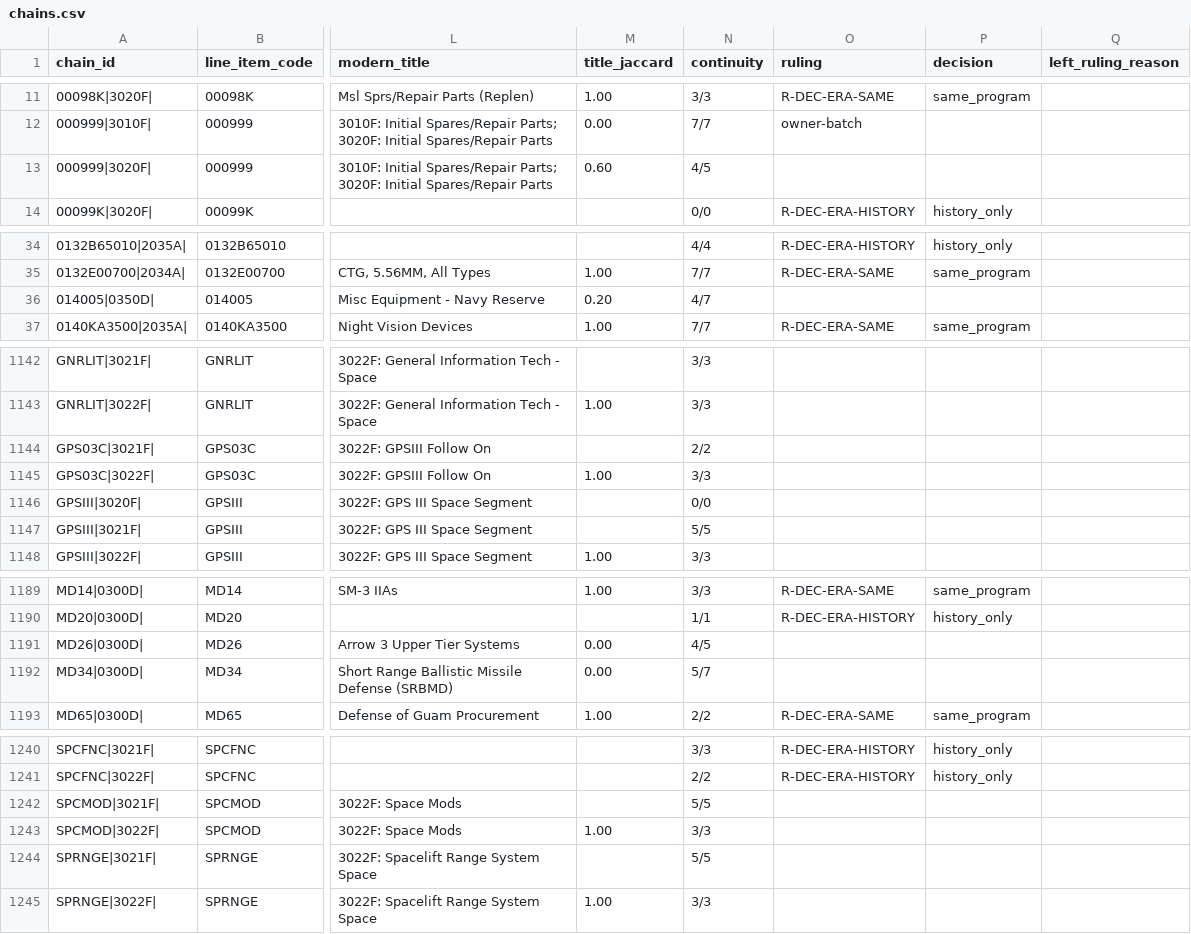
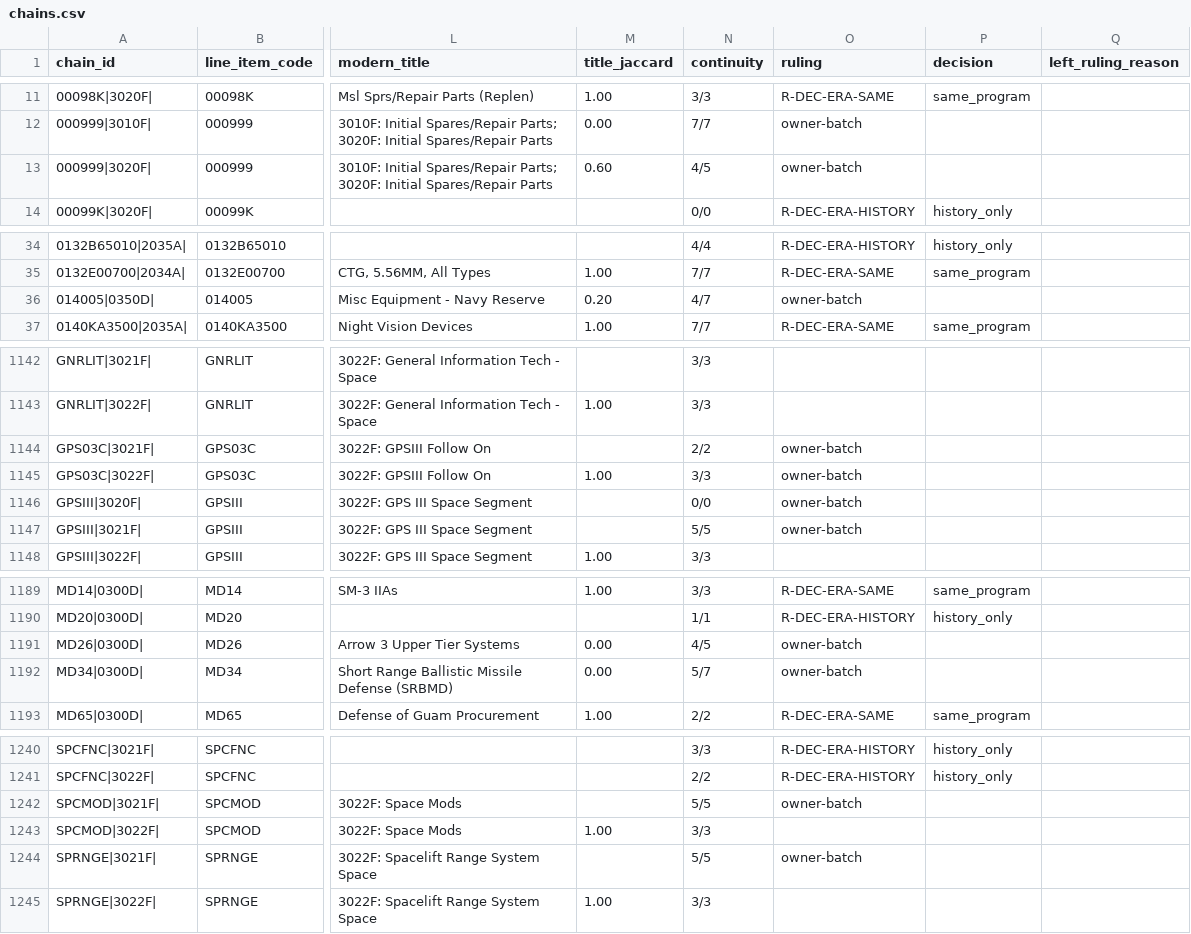
Before and after one commit to andeslee444/Fitness-Sniper, a CSV file: GovBudget/data/research/era_map/chains.csv, drawn as a sheet; only a part is shown, gaps mark what is left out; the diff covers the shown part only; the diff names each change by its address in the sheet, - before the commit and + after, or states it on an @@ line.

```diff
--- a/GovBudget/data/research/era_map/chains.csv
+++ b/GovBudget/data/research/era_map/chains.csv
-O13 (ruling): (empty)
+O13 (ruling): owner-batch
-O36 (ruling): (empty)
+O36 (ruling): owner-batch
-O1144:O1147 (ruling): (empty)
+O1144:O1147 (ruling): owner-batch
-O1191:O1192 (ruling): (empty)
+O1191:O1192 (ruling): owner-batch
-O1242 (ruling): (empty)
+O1242 (ruling): owner-batch
-O1244 (ruling): (empty)
+O1244 (ruling): owner-batch
```
Also changed, not shown: 15 edited cells elsewhere in this file, 4 other files.
